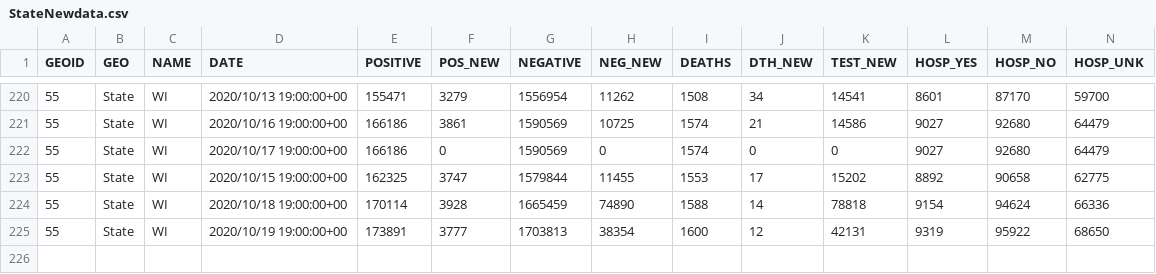
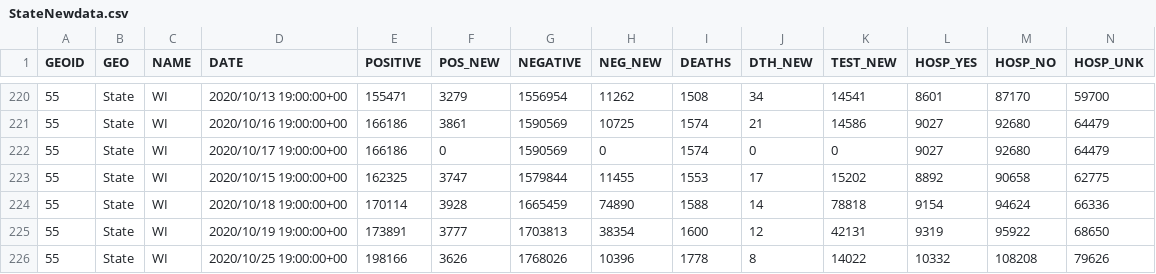
Before and after one commit to jjkraker/EauClaireCOVIDsummary, a CSV file: StateNewdata.csv, drawn as a sheet; only a part is shown, gaps mark what is left out; rows hold the shown columns only; the diff names each change by its address in the sheet, - before the commit and + after, or states it on an @@ line.

```diff
--- a/StateNewdata.csv
+++ b/StateNewdata.csv
+row 226: 55 | State | WI | 2020/10/25 19:00:00+00 | 198166 | 3626 | 1768026 | 10396 | 1778 | 8 | 14022 | 10332 | 108208 | 79626
```
Also changed, not shown: 3 other files.
